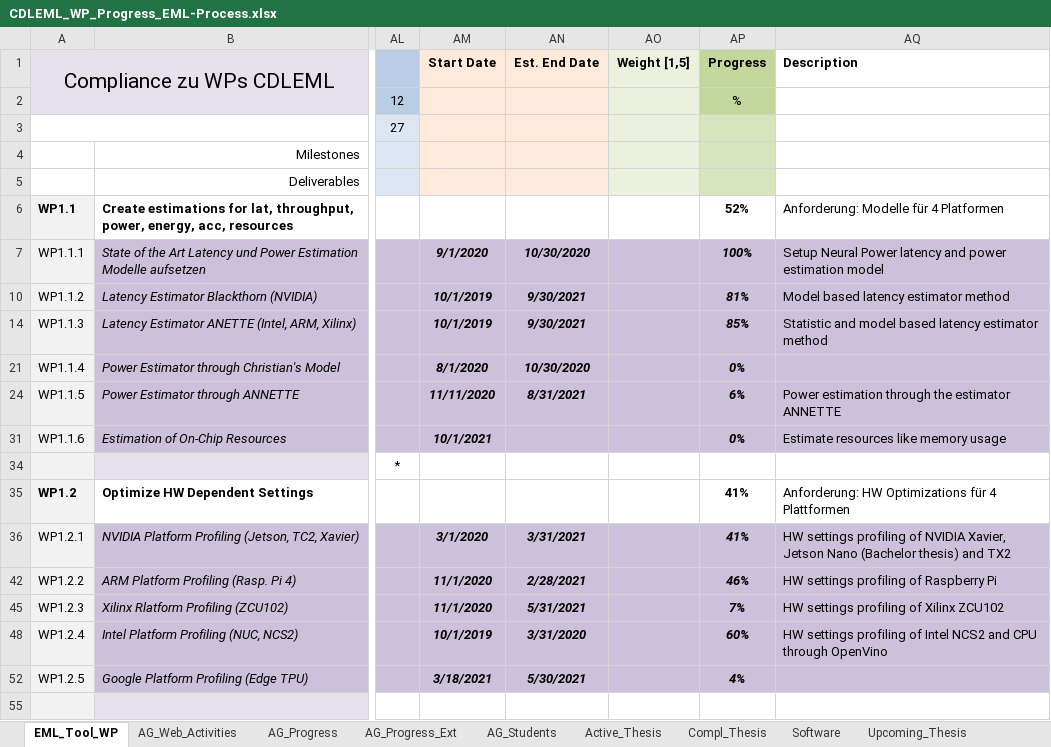
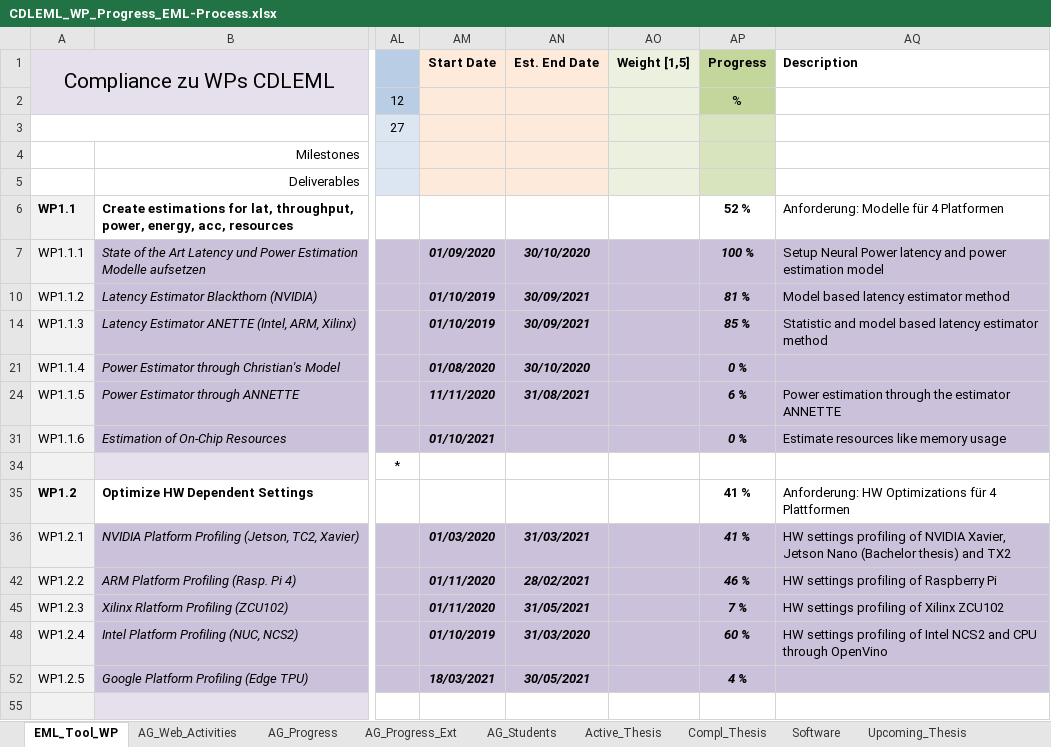
Before and after one commit to embedded-machine-learning/webpage, an Excel workbook: _data/CDLEML_WP_Progress_EML-Process.xlsx, sheet EML_Tool_WP, drawn as a sheet; only a part is shown, gaps mark what is left out; values as stored, in another font and other column widths than the file's, no borders; charts and pictures and conditional formats not drawn; the diff covers the shown part only; the diff names each change by its address in the sheet, - before the commit and + after, or states it on an @@ line.

```diff
--- a/_data/CDLEML_WP_Progress_EML-Process.xlsx (sheet EML_Tool_WP)
+++ b/_data/CDLEML_WP_Progress_EML-Process.xlsx (sheet EML_Tool_WP)
-AP6 (Progress): 52%
+AP6 (Progress): 52 %
-AM7 (Start Date): 9/1/2020
+AM7 (Start Date): 01/09/2020
-AN7 (Est. End Date): 10/30/2020
+AN7 (Est. End Date): 30/10/2020
-AP7 (Progress): 100%
+AP7 (Progress): 100 %
-AM10 (Start Date): 10/1/2019
+AM10 (Start Date): 01/10/2019
-AN10 (Est. End Date): 9/30/2021
+AN10 (Est. End Date): 30/09/2021
-AP10 (Progress): 81%
+AP10 (Progress): 81 %
-AM14 (Start Date): 10/1/2019
+AM14 (Start Date): 01/10/2019
-AN14 (Est. End Date): 9/30/2021
+AN14 (Est. End Date): 30/09/2021
-AP14 (Progress): 85%
+AP14 (Progress): 85 %
-AM21 (Start Date): 8/1/2020
+AM21 (Start Date): 01/08/2020
-AN21 (Est. End Date): 10/30/2020
+AN21 (Est. End Date): 30/10/2020
-AP21 (Progress): 0%
+AP21 (Progress): 0 %
-AN24 (Est. End Date): 8/31/2021
+AN24 (Est. End Date): 31/08/2021
-AP24 (Progress): 6%
+AP24 (Progress): 6 %
-AM31 (Start Date): 10/1/2021
+AM31 (Start Date): 01/10/2021
-AP31 (Progress): 0%
+AP31 (Progress): 0 %
-AP35:AP36 (Progress): 41%
+AP35:AP36 (Progress): 41 %
-AM36 (Start Date): 3/1/2020
+AM36 (Start Date): 01/03/2020
-AN36 (Est. End Date): 3/31/2021
+AN36 (Est. End Date): 31/03/2021
-AM42 (Start Date): 11/1/2020
+AM42 (Start Date): 01/11/2020
-AN42 (Est. End Date): 2/28/2021
+AN42 (Est. End Date): 28/02/2021
-AP42 (Progress): 46%
+AP42 (Progress): 46 %
-AM45 (Start Date): 11/1/2020
+AM45 (Start Date): 01/11/2020
-AN45 (Est. End Date): 5/31/2021
+AN45 (Est. End Date): 31/05/2021
-AP45 (Progress): 7%
+AP45 (Progress): 7 %
-AM48 (Start Date): 10/1/2019
+AM48 (Start Date): 01/10/2019
-AN48 (Est. End Date): 3/31/2020
+AN48 (Est. End Date): 31/03/2020
-AP48 (Progress): 60%
+AP48 (Progress): 60 %
-AM52 (Start Date): 3/18/2021
+AM52 (Start Date): 18/03/2021
-AN52 (Est. End Date): 5/30/2021
+AN52 (Est. End Date): 30/05/2021
-AP52 (Progress): 4%
+AP52 (Progress): 4 %
```
Also changed, not shown: 92 edited cells elsewhere in this sheet, sheet AG_Students, sheet AG_Progress, sheet AG_Progress_Ext, sheet Compl_Thesis, sheet Upcoming_Thesis, sheet Settings, formulas that keep their value, hidden cells, charts or pictures.
